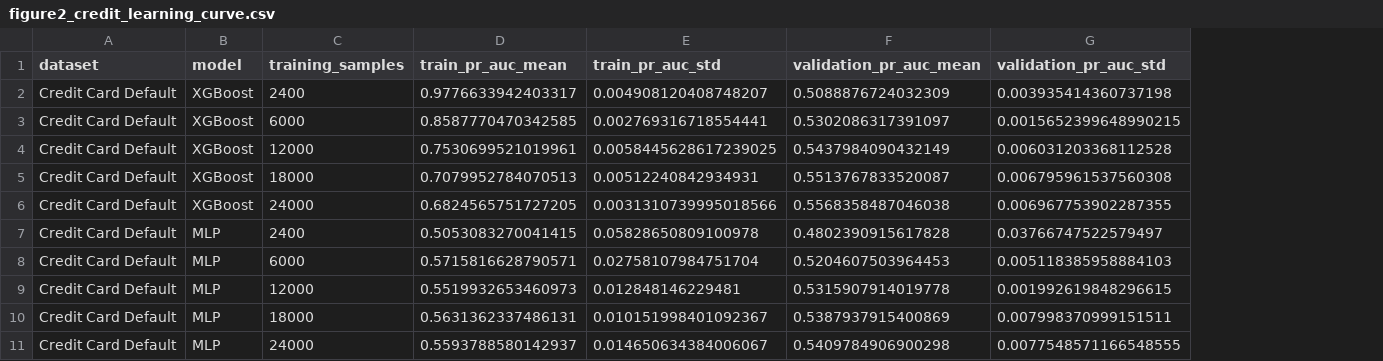
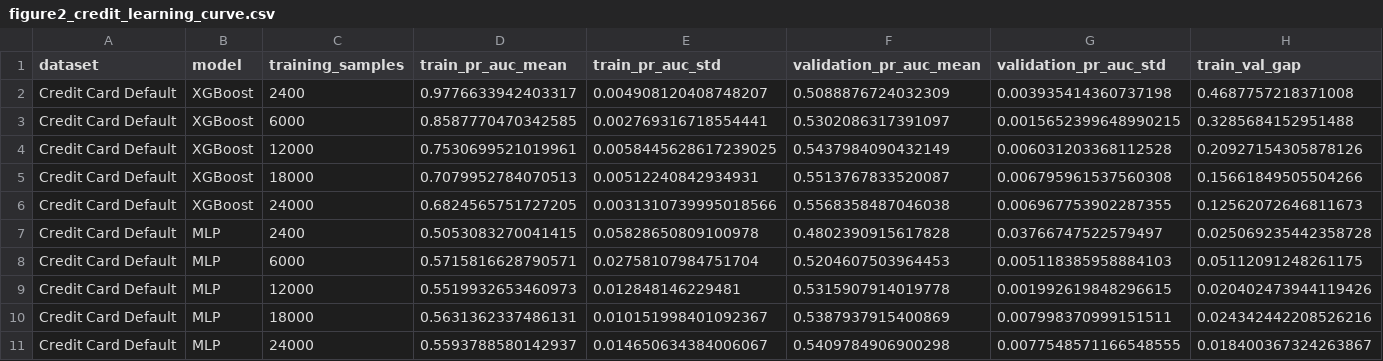
Before and after one commit to aakashk1973/casestudiesassignment, a CSV file: part2_figures/figure2_credit_learning_curve.csv, drawn as a sheet; the diff names each change by its address in the sheet, - before the commit and + after, or states it on an @@ line.

```diff
--- a/part2_figures/figure2_credit_learning_curve.csv
+++ b/part2_figures/figure2_credit_learning_curve.csv
+column H (train_val_gap), rows 2-11: 0.4687757218371008 | 0.3285684152951488 | 0.20927154305878126 | 0.15661849505504266 | 0.12562072646811673 | 0.025069235442358728 | 0.05112091248261175 | 0.020402473944119426 | 0.024342442208526216 | 0.018400367324263867
```
Also changed, not shown: part2_figures/figure1_bank_learning_curve.csv, part2_figures/figure3_bank_age_fairness_metrics.csv, 23 other files.
